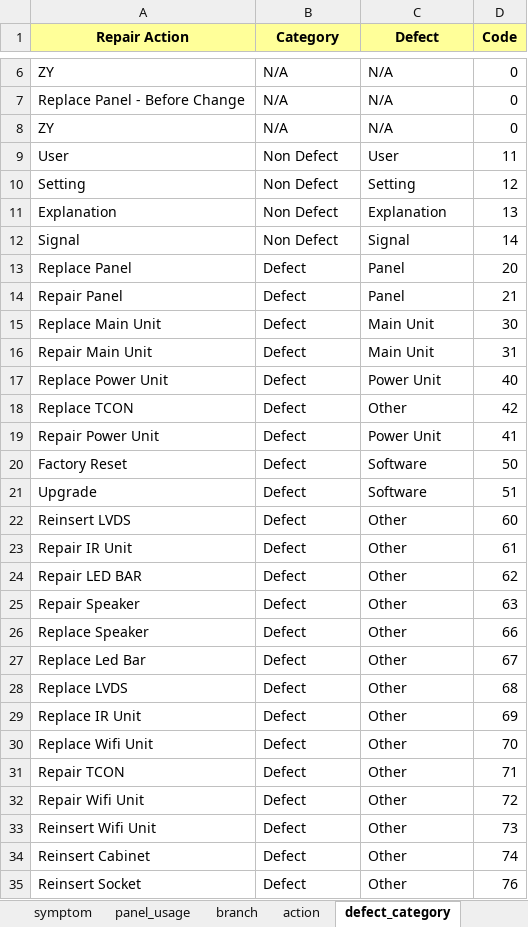
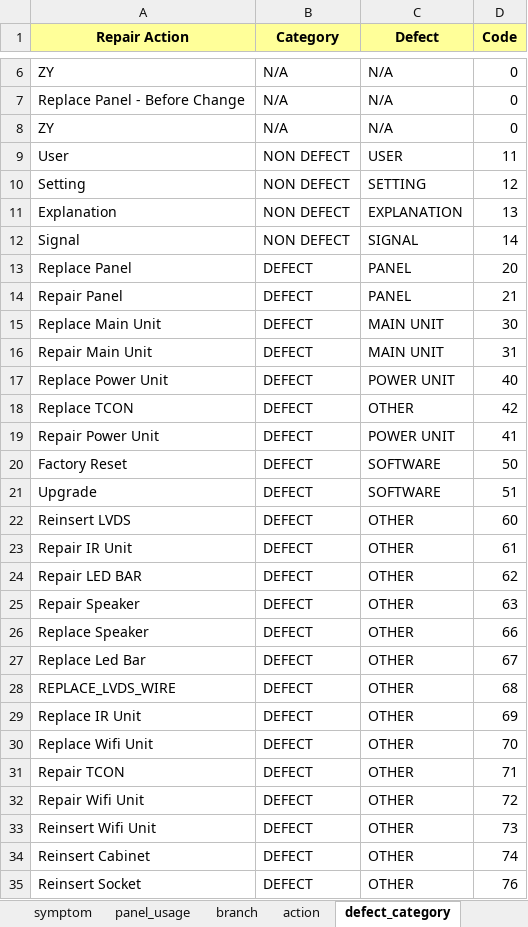
Before and after one commit to arisafaribinridwan/tool-fcost, an Excel workbook: example/master_table.xlsx, sheet defect_category, drawn as a sheet; only a part is shown, gaps mark what is left out; values as stored, in another font and other column widths than the file's, no borders; removed rows and columns are numbered as before the commit, all else as after; the diff covers the shown part only; the diff names each change by its address in the sheet, - before the commit and + after, or states it on an @@ line.

```diff
--- a/example/master_table.xlsx (sheet defect_category)
+++ b/example/master_table.xlsx (sheet defect_category)
-B9:B12 (Category): Non Defect
+B9:B12 (Category): NON DEFECT
-C9 (Defect): User
+C9 (Defect): USER
-C10 (Defect): Setting
+C10 (Defect): SETTING
-C11 (Defect): Explanation
+C11 (Defect): EXPLANATION
-C12 (Defect): Signal
+C12 (Defect): SIGNAL
-B13:B27 (Category): Defect
+B13:B27 (Category): DEFECT
-C13:C14 (Defect): Panel
+C13:C14 (Defect): PANEL
-C15:C16 (Defect): Main Unit
+C15:C16 (Defect): MAIN UNIT
-C17 (Defect): Power Unit
+C17 (Defect): POWER UNIT
-C18 (Defect): Other
+C18 (Defect): OTHER
-C19 (Defect): Power Unit
+C19 (Defect): POWER UNIT
-C20:C21 (Defect): Software
+C20:C21 (Defect): SOFTWARE
-C22:C27 (Defect): Other
+C22:C27 (Defect): OTHER
-row 28: Replace LVDS | Defect | Other | 68
+row 28: REPLACE_LVDS_WIRE | DEFECT | OTHER | 68
-B29:B35 (Category): Defect
+B29:B35 (Category): DEFECT
-C29:C35 (Defect): Other
+C29:C35 (Defect): OTHER
```
Also changed, not shown: 2 added rows and 10 edited cells elsewhere in this sheet, sheet symptom, sheet action, sheet part_list, masters/master_table.xlsx.
